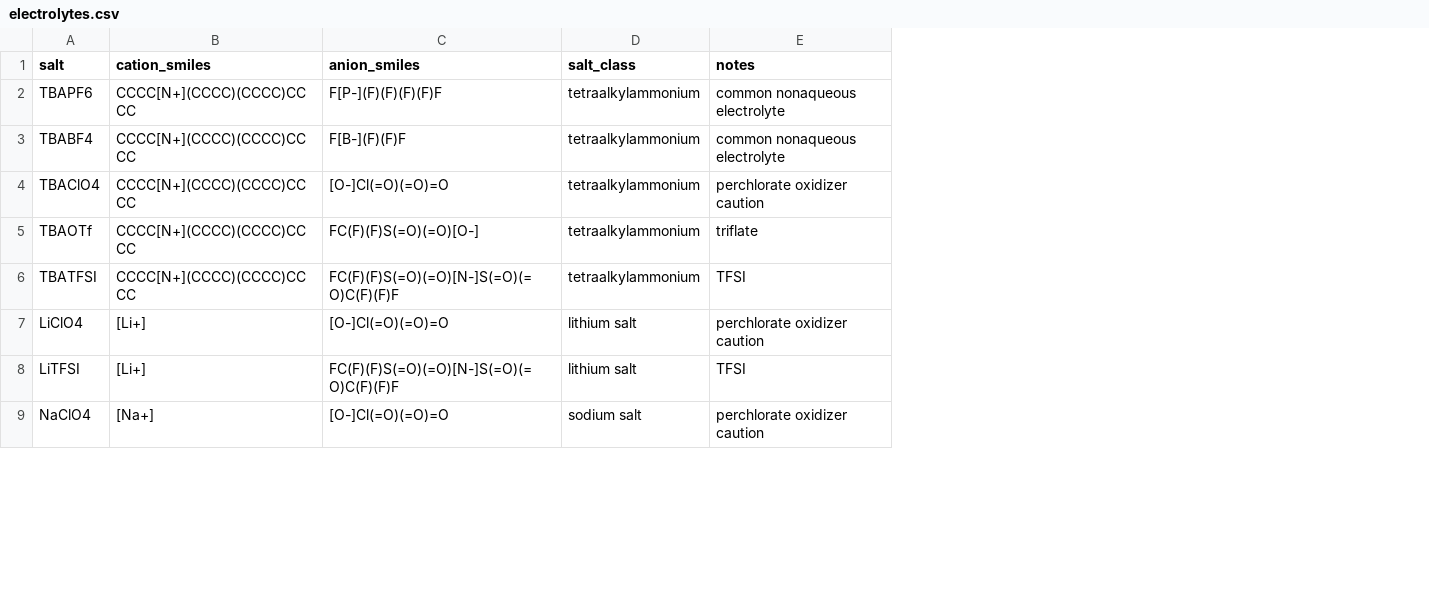
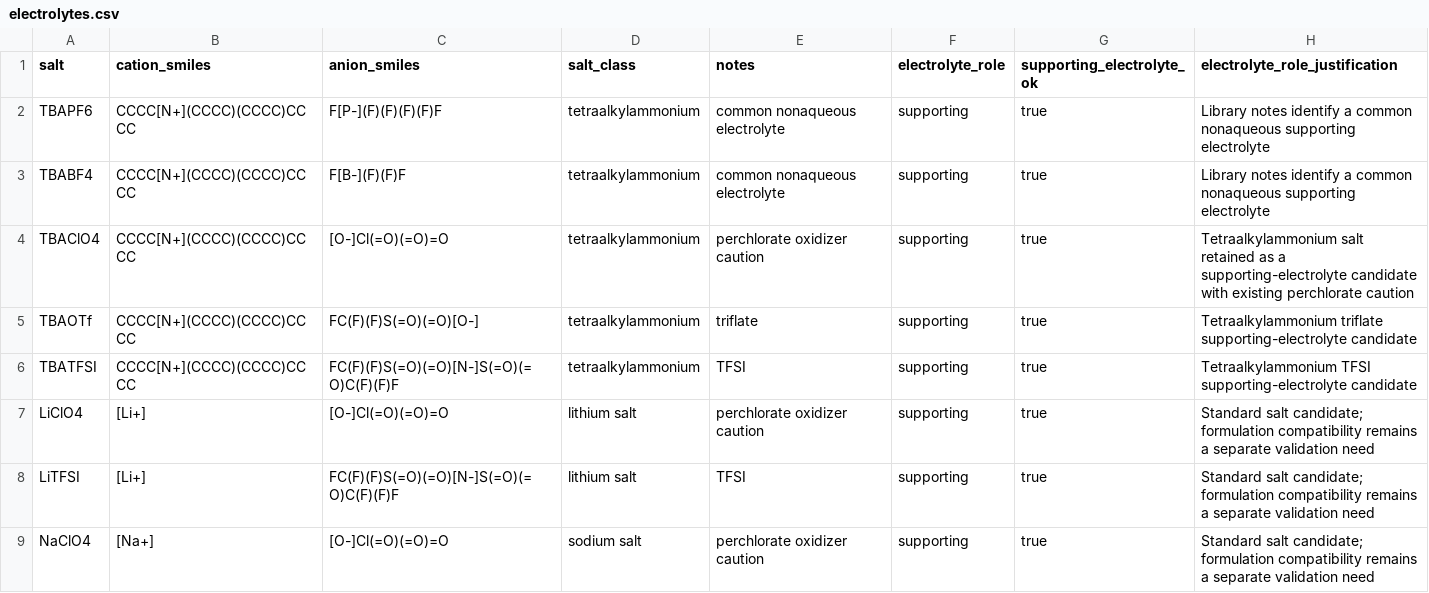
Before and after one commit to Caesiumatic/CombHTS, a CSV file: data/electrolytes.csv, drawn as a sheet; only a part is shown; the diff names each change by its address in the sheet, - before the commit and + after, or states it on an @@ line.

Commit message:
fix(tier1): exclude reference-only/acid salts from supporting-electrolyte role + de-duplicate cation-degenerate shortlist permutations (audit 417564)

```diff
--- a/data/electrolytes.csv
+++ b/data/electrolytes.csv
+column F (electrolyte_role), rows 2-9: all supporting
+column G (supporting_electrolyte_ok), rows 2-9: all true
+column H (electrolyte_role_justification), rows 2-9: Library notes identify a common nonaqueous supporting electrolyte | Library notes identify a common nonaqueous supporting electrolyte | Tetraalkylammonium salt retained as a supporting-electrolyte candidate with existing perchlorate caution | Tetraalkylammonium triflate supporting-electrolyte candidate | Tetraalkylammonium TFSI supporting-electrolyte candidate | Standard salt candidate; formulation compatibility remains a separate validation need | Standard salt candidate; formulation compatibility remains a separate validation need | Standard salt candidate; formulation compatibility remains a separate validation need
```
Also changed, not shown: 16 other files.
